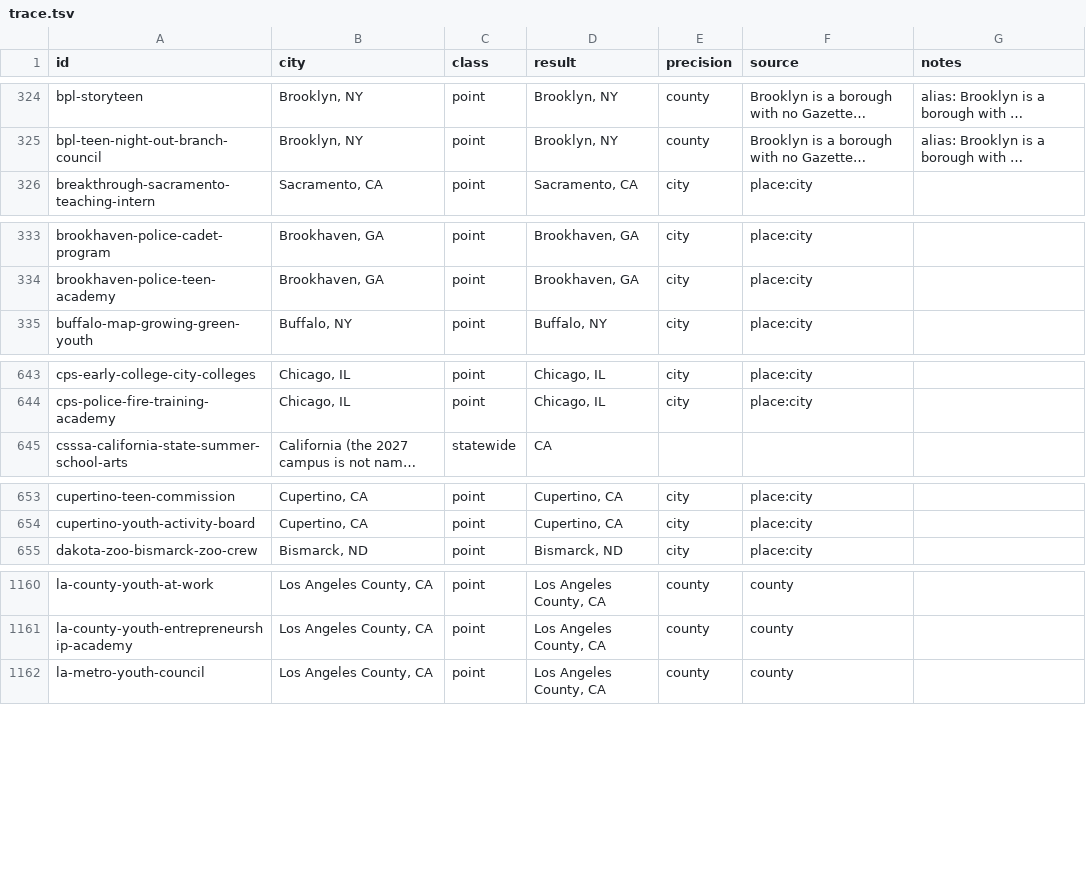
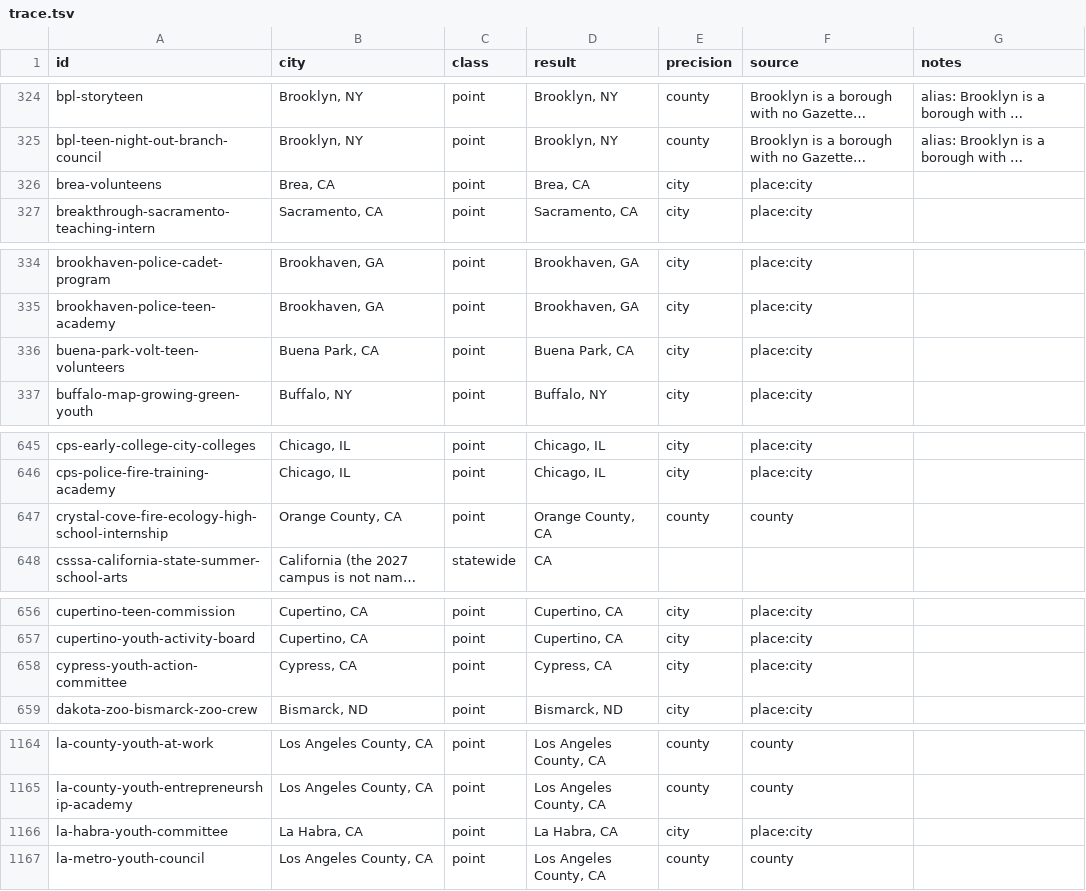
Before and after one commit to VadneyK/internships, a TSV file: tools/geo/trace.tsv, drawn as a sheet; only a part is shown, gaps mark what is left out; long unchanged cells end in …; the diff covers the shown part only; the diff names each change by its address in the sheet, - before the commit and + after, or states it on an @@ line.

Commit message:
Orange County: 9 new cards read on official pages (#119)
* Cards past their opening date re-read on their official pages

* Los Angeles cards re-read on their official pages

* Orange County cards re-read on their official pages

* San Diego cards re-read on their official pages

* Size limits for the SoCal sweep, and plainer text on rewritten cards

* Inland Empire cards re-read on their official pages

* Budgets for city and home first-load data, same SoCal sweep raise

* Pomona card test accepts a later re-read date

* New SoCal cards read on official pages (oc-a)

* Card count in the clock sweep test, 2829 programs

* Inland Empire: 33 cards re-read on their official pages

PR #118 restacked onto main as one commit after the PR below it was squash-merged. Tree is that PR's head plus what main gained since.

```diff
--- a/tools/geo/trace.tsv
+++ b/tools/geo/trace.tsv
+row 326: brea-volunteens | Brea, CA | point | Brea, CA | city | place:city
+row 336: buena-park-volt-teen-volunteers | Buena Park, CA | point | Buena Park, CA | city | place:city
+row 647: crystal-cove-fire-ecology-high-school-internship | Orange County, CA | point | Orange County, CA | county | county
+row 658: cypress-youth-action-committee | Cypress, CA | point | Cypress, CA | city | place:city
+row 1166: la-habra-youth-committee | La Habra, CA | point | La Habra, CA | city | place:city
```
Also changed, not shown: 4 added rows and 3 edited cells elsewhere in this file, 59 other files.
